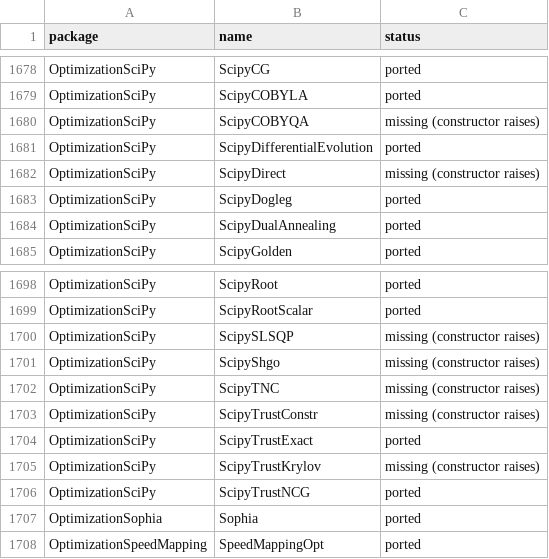
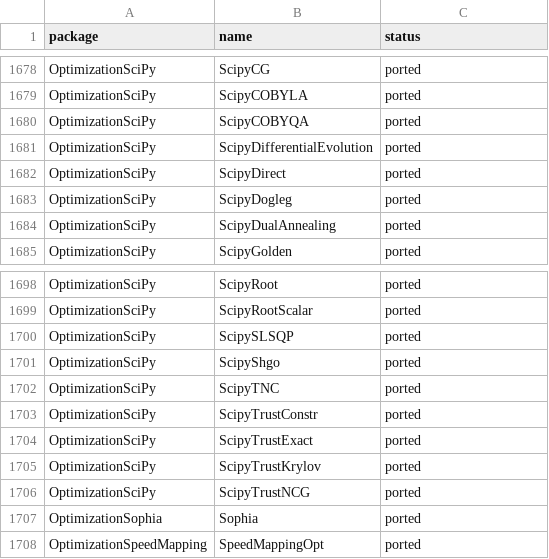
Before and after one commit to adamrsophie/modelcompR, a TSV file: tools/upstream_status.tsv, drawn as a sheet; only a part is shown, gaps mark what is left out.

Commit message:
Port the remaining SciPy optimizers
Add SLSQP, TNC, DIRECT, the trlib trust region (TrustKrylov), shgo with the simplicial sampler, trust-constr and COBYQA of SciPy 1.18.1, the krylov method of root and the lsmr solver of least_squares, checked against SciPy case by case. COBYQA evaluates nonlinear constraints at the user's point and refreshes its constraint models; .upstream_bugs = TRUE reproduces SciPy.

```diff
--- a/tools/upstream_status.tsv
+++ b/tools/upstream_status.tsv
@@ -1679,5 +1679,5 @@ OptimizationSciPy	ScipyCG	ported
 OptimizationSciPy	ScipyCOBYLA	ported
-OptimizationSciPy	ScipyCOBYQA	missing (constructor raises)
+OptimizationSciPy	ScipyCOBYQA	ported
 OptimizationSciPy	ScipyDifferentialEvolution	ported
-OptimizationSciPy	ScipyDirect	missing (constructor raises)
+OptimizationSciPy	ScipyDirect	ported
 OptimizationSciPy	ScipyDogleg	ported
@@ -1699,8 +1699,8 @@ OptimizationSciPy	ScipyRoot	ported
 OptimizationSciPy	ScipyRootScalar	ported
-OptimizationSciPy	ScipySLSQP	missing (constructor raises)
-OptimizationSciPy	ScipyShgo	missing (constructor raises)
-OptimizationSciPy	ScipyTNC	missing (constructor raises)
-OptimizationSciPy	ScipyTrustConstr	missing (constructor raises)
+OptimizationSciPy	ScipySLSQP	ported
+OptimizationSciPy	ScipyShgo	ported
+OptimizationSciPy	ScipyTNC	ported
+OptimizationSciPy	ScipyTrustConstr	ported
 OptimizationSciPy	ScipyTrustExact	ported
-OptimizationSciPy	ScipyTrustKrylov	missing (constructor raises)
+OptimizationSciPy	ScipyTrustKrylov	ported
 OptimizationSciPy	ScipyTrustNCG	ported
```
Also changed, not shown: 19 other files.
